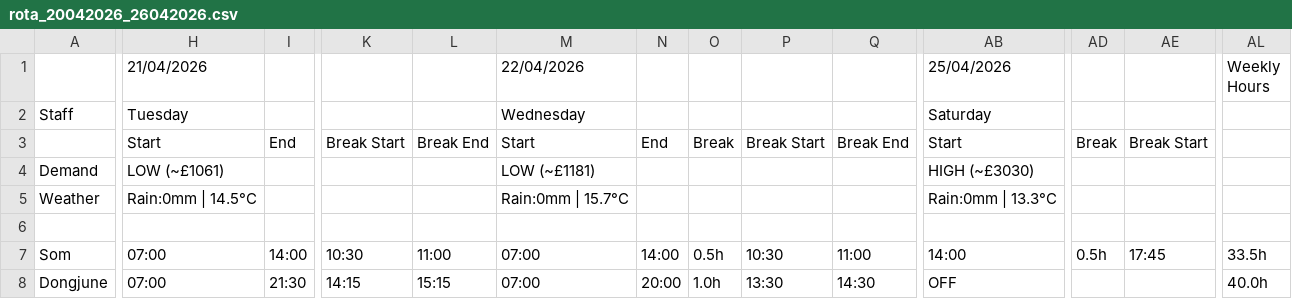
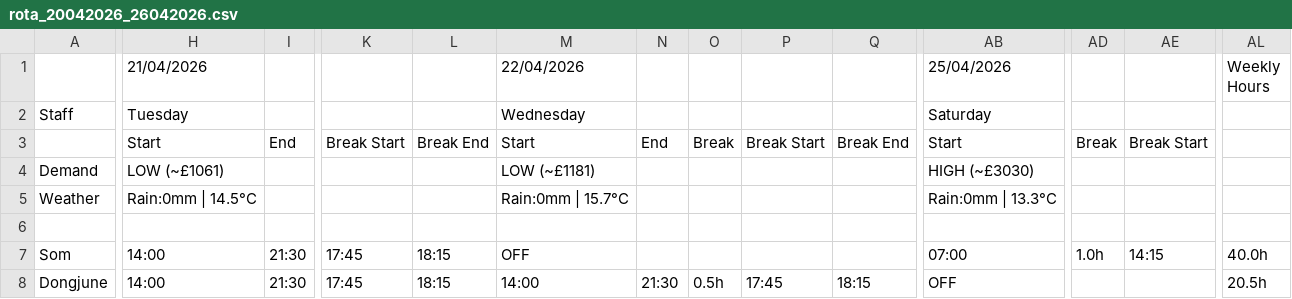
Before and after one commit to plugsopon/bingsoo-rota, a CSV file: output/rota_20042026_26042026.csv, drawn as a sheet; only a part is shown, gaps mark what is left out; the diff covers the shown part only; the diff names each change by its address in the sheet, - before the commit and + after, or states it on an @@ line.

```diff
--- a/output/rota_20042026_26042026.csv
+++ b/output/rota_20042026_26042026.csv
-H7:H8 (21/04/2026): 07:00
+H7:H8 (21/04/2026): 14:00
-I7: 14:00
+I7: 21:30
-K7: 10:30
+K7: 17:45
-L7: 11:00
+L7: 18:15
-M7 (22/04/2026): 07:00
+M7 (22/04/2026): OFF
-N7: 14:00
+N7: (empty)
-O7: 0.5h
+O7: (empty)
-P7: 10:30
+P7: (empty)
-Q7: 11:00
+Q7: (empty)
-AB7 (25/04/2026): 14:00
+AB7 (25/04/2026): 07:00
-AD7: 0.5h
+AD7: 1.0h
-AE7: 17:45
+AE7: 14:15
-AL7 (Weekly Hours): 33.5h
+AL7 (Weekly Hours): 40.0h
-K8: 14:15
+K8: 17:45
-L8: 15:15
+L8: 18:15
-M8 (22/04/2026): 07:00
+M8 (22/04/2026): 14:00
-N8: 20:00
+N8: 21:30
-O8: 1.0h
+O8: 0.5h
-P8: 13:30
+P8: 17:45
-Q8: 14:30
+Q8: 18:15
-AL8 (Weekly Hours): 40.0h
+AL8 (Weekly Hours): 20.5h
```
Also changed, not shown: 100 edited cells elsewhere in this file, 4 other files.
